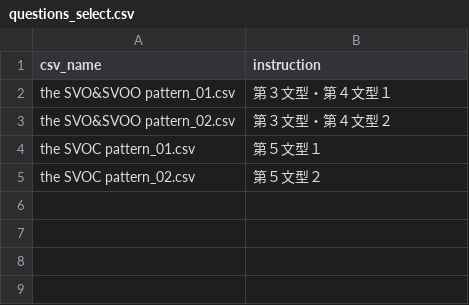
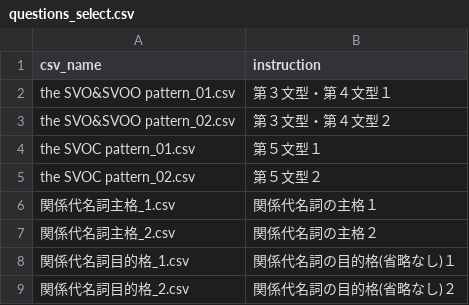
Before and after one commit to boost-ogawa/english-booster, a CSV file: shuffle_data/questions_select.csv, drawn as a sheet.

Commit message:
shuffle.py実験

```diff
--- a/shuffle_data/questions_select.csv
+++ b/shuffle_data/questions_select.csv
@@ -5 +5,5 @@ the SVOC pattern_01.csv,"第５文型１"
 the SVOC pattern_02.csv,"第５文型２"
+関係代名詞主格_1.csv,"関係代名詞の主格１"
+関係代名詞主格_2.csv,"関係代名詞の主格２"
+関係代名詞目的格_1.csv,"関係代名詞の目的格(省略なし)１"
+関係代名詞目的格_2.csv,"関係代名詞の目的格(省略なし)２"
```
Also changed, not shown: 1 other file.
